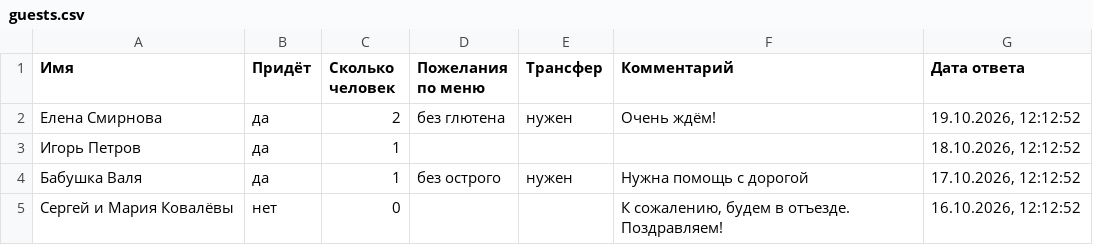
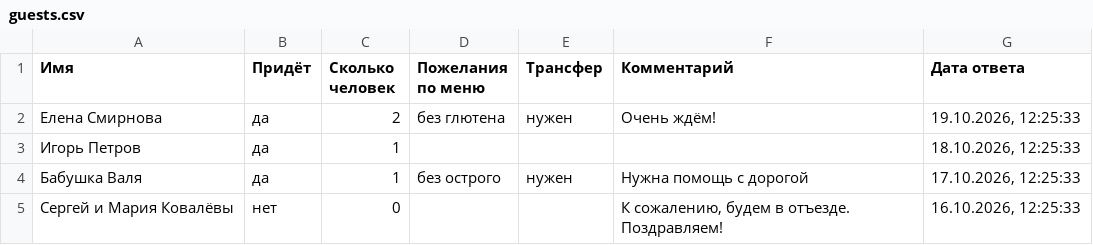
Before and after one commit to poluci/polusi, a CSV file: c/demo-kabinet/guests.csv, drawn as a sheet.

```diff
--- a/c/demo-kabinet/guests.csv
+++ b/c/demo-kabinet/guests.csv
@@ -1,5 +1,5 @@
 "Имя";"Придёт";"Сколько человек";"Пожелания по меню";"Трансфер";"Комментарий";"Дата ответа"
-"Елена Смирнова";"да";"2";"без глютена";"нужен";"Очень ждём!";"19.10.2026, 12:12:52"
-"Игорь Петров";"да";"1";"";"";"";"18.10.2026, 12:12:52"
-"Бабушка Валя";"да";"1";"без острого";"нужен";"Нужна помощь с дорогой";"17.10.2026, 12:12:52"
-"Сергей и Мария Ковалёвы";"нет";"0";"";"";"К сожалению, будем в отъезде. Поздравляем!";"16.10.2026, 12:12:52"
+"Елена Смирнова";"да";"2";"без глютена";"нужен";"Очень ждём!";"19.10.2026, 12:25:33"
+"Игорь Петров";"да";"1";"";"";"";"18.10.2026, 12:25:33"
+"Бабушка Валя";"да";"1";"без острого";"нужен";"Нужна помощь с дорогой";"17.10.2026, 12:25:33"
+"Сергей и Мария Ковалёвы";"нет";"0";"";"";"К сожалению, будем в отъезде. Поздравляем!";"16.10.2026, 12:25:33"
```
Also changed, not shown: 39 other files.
